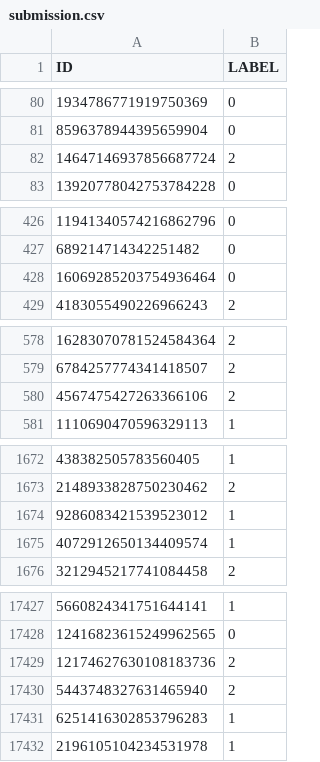
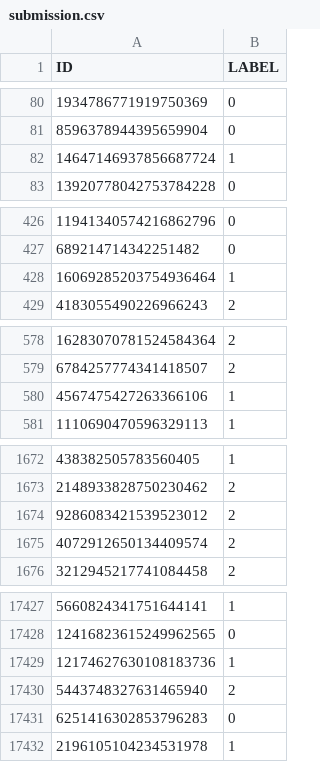
Before and after one commit to uazhlt-ms-program/grad-level-term-project-kaggle-competition-vishalbhashyaam, a CSV file: scripts/submission.csv, drawn as a sheet; only a part is shown, gaps mark what is left out; the diff covers the shown part only.

```diff
--- a/scripts/submission.csv
+++ b/scripts/submission.csv
@@ -81,3 +81,3 @@ ID,LABEL
 8596378944395659904,0
-14647146937856687724,2
+14647146937856687724,1
 13920778042753784228,0
@@ -427,3 +427,3 @@ ID,LABEL
 689214714342251482,0
-16069285203754936464,0
+16069285203754936464,1
 4183055490226966243,2
@@ -579,3 +579,3 @@ ID,LABEL
 6784257774341418507,2
-4567475427263366106,2
+4567475427263366106,1
 1110690470596329113,1
@@ -1673,4 +1673,4 @@ ID,LABEL
 2148933828750230462,2
-9286083421539523012,1
-4072912650134409574,1
+9286083421539523012,2
+4072912650134409574,2
 3212945217741084458,2
@@ -17428,5 +17428,5 @@ ID,LABEL
 12416823615249962565,0
-12174627630108183736,2
+12174627630108183736,1
 5443748327631465940,2
-6251416302853796283,1
+6251416302853796283,0
 2196105104234531978,1
```
Also changed, not shown: 72 edited cells elsewhere in this file, 1 other file.
